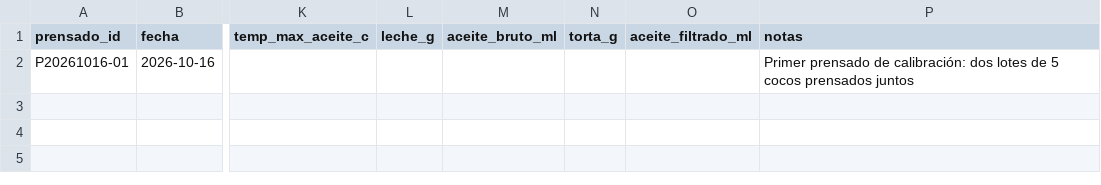
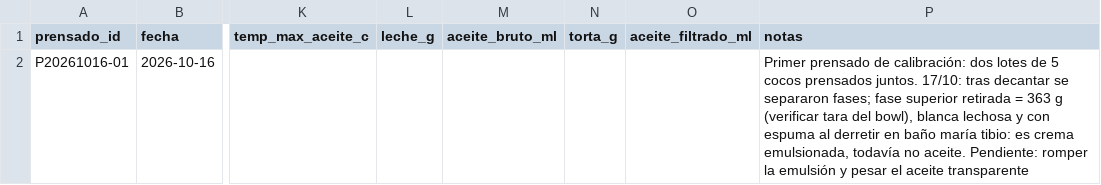
Before and after one commit to nicolas-miranda-b/coco-analytics, a CSV file: analisis/produccion/prensados.csv, drawn as a sheet; only a part is shown, gaps mark what is left out; the diff names each change by its address in the sheet, - before the commit and + after, or states it on an @@ line.

```diff
--- a/analisis/produccion/prensados.csv
+++ b/analisis/produccion/prensados.csv
-P2 (notas): …cocos prensados juntos
+P2 (notas): …cocos prensados juntos. 17/10: tras decantar se separaron fases; fase superior retirada = 363 g (verificar tara del bowl), blanca lechosa y con espuma al derretir en baño maría tibio: es crema emulsionada, todavía no aceite. Pendiente: romper la emulsión y pesar el aceite transparente
```
